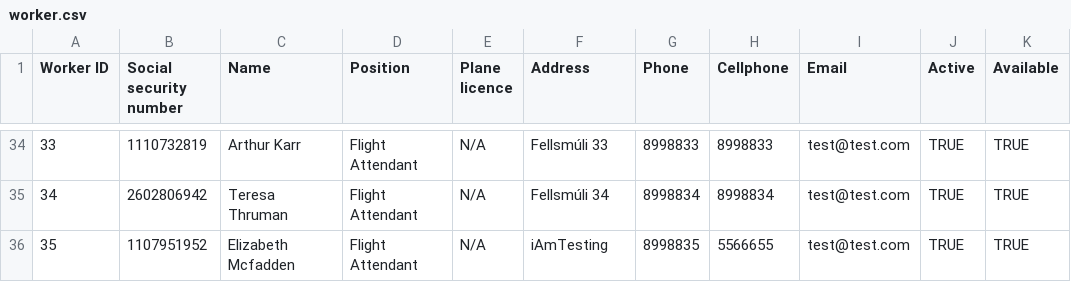
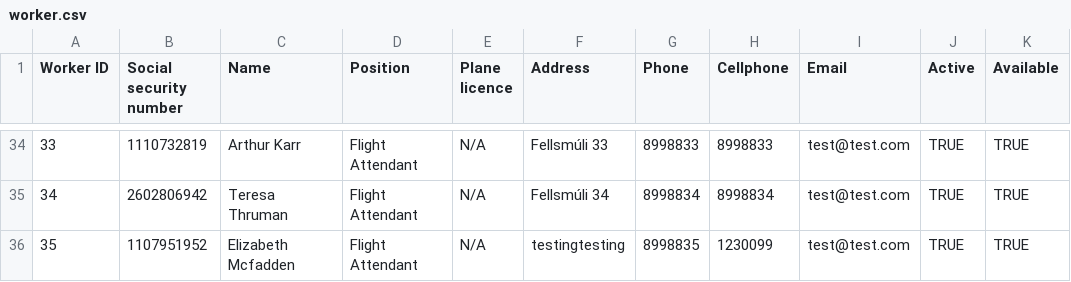
Before and after one commit to TheRobertSnow/HR_Dropouts, a CSV file: NaN_Air/DataFiles/worker.csv, drawn as a sheet; only a part is shown, gaps mark what is left out.

```diff
--- a/NaN_Air/DataFiles/worker.csv
+++ b/NaN_Air/DataFiles/worker.csv
@@ -35,2 +35,2 @@ Worker ID,Social security number,Name,Position,Plane licence,Address,Phone,Cellp
 34,2602806942,Teresa Thruman,Flight Attendant,N/A,Fellsmúli 34,8998834,8998834,test@test.com,TRUE,TRUE
-35,1107951952,Elizabeth Mcfadden,Flight Attendant,N/A,iAmTesting,8998835,5566655,test@test.com,TRUE,TRUE
+35,1107951952,Elizabeth Mcfadden,Flight Attendant,N/A,testingtesting,8998835,1230099,test@test.com,TRUE,TRUE
```
Also changed, not shown: NaN_Air/DataFiles/airplane.csv, NaN_Air/DataFiles/flightRoutes.csv, 3 other files.
